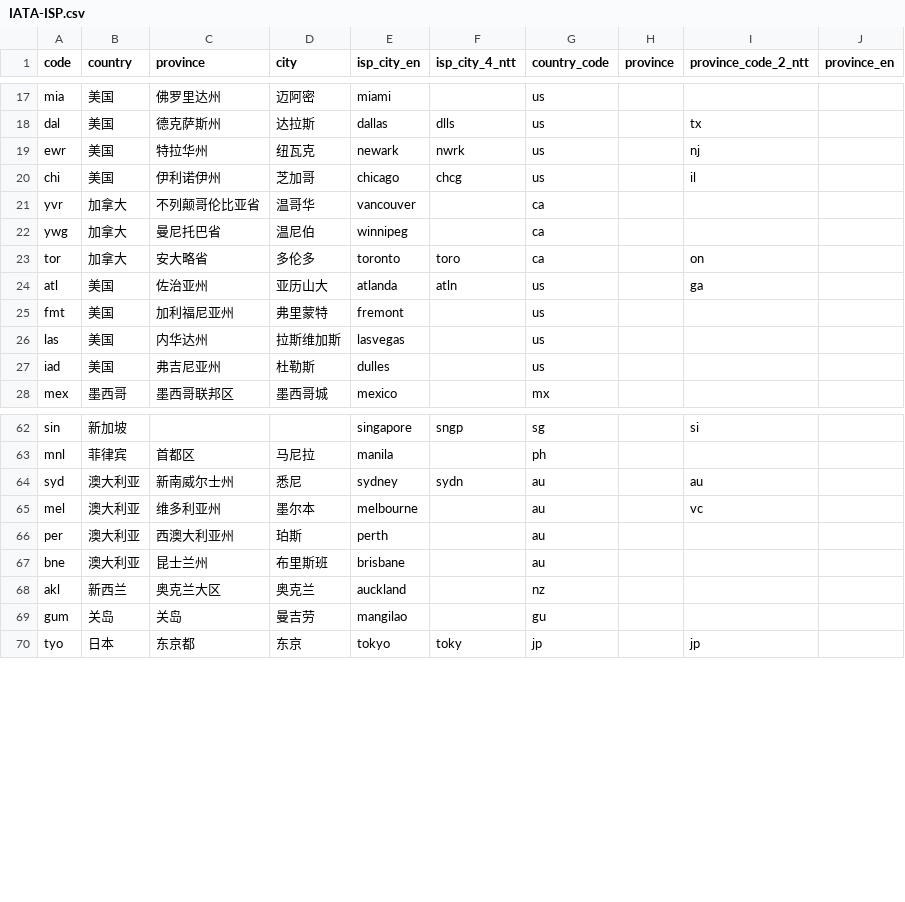
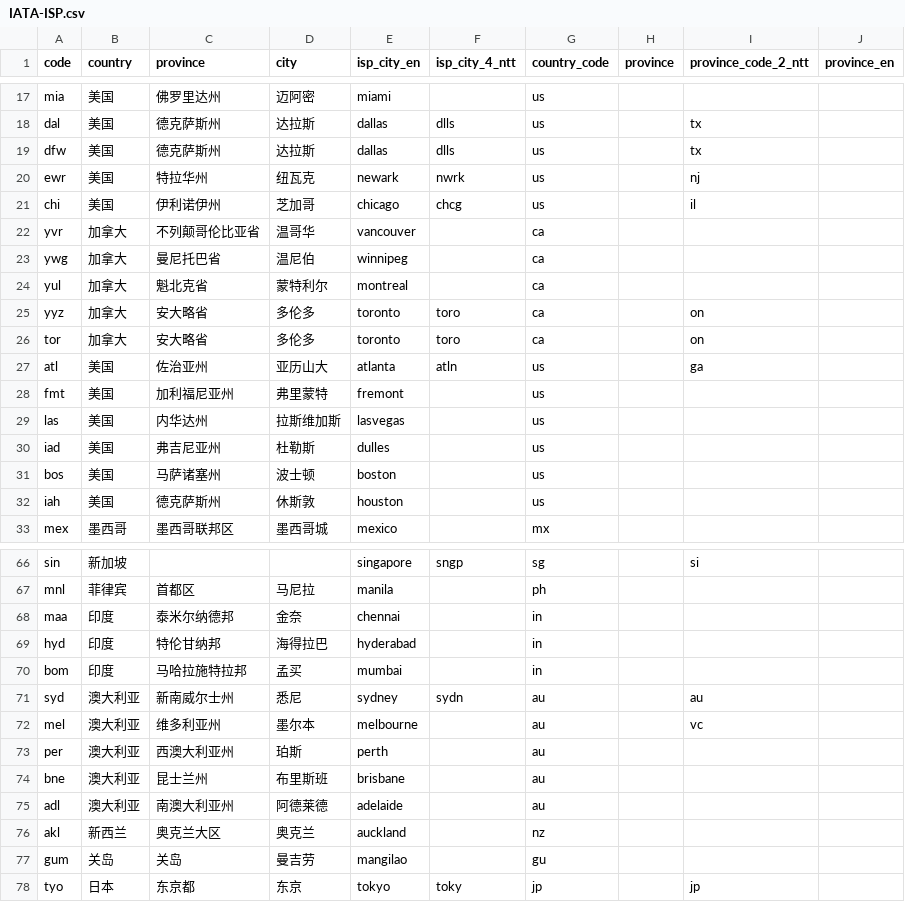
Before and after one commit to sjlleo/isp-geo-code-data, a CSV file: IATA-ISP.csv, drawn as a sheet; only a part is shown, gaps mark what is left out; the diff covers the shown part only.

Commit message:
Update IATA-ISP.csv

```diff
--- a/IATA-ISP.csv
+++ b/IATA-ISP.csv
@@ -18,2 +18,3 @@ mia,美国,佛罗里达州,迈阿密,miami,,us,,,
 dal,美国,德克萨斯州,达拉斯,dallas,dlls,us,,tx,
+dfw,美国,德克萨斯州,达拉斯,dallas,dlls,us,,tx,
 ewr,美国,特拉华州,纽瓦克,newark,nwrk,us,,nj,
@@ -22,4 +23,6 @@ yvr,加拿大,不列颠哥伦比亚省,温哥华,vancouver,,ca,,,
 ywg,加拿大,曼尼托巴省,温尼伯,winnipeg,,ca,,,
+yul,加拿大,魁北克省,蒙特利尔,montreal,,ca,,,
+yyz,加拿大,安大略省,多伦多,toronto,toro,ca,,on,
 tor,加拿大,安大略省,多伦多,toronto,toro,ca,,on,
-atl,美国,佐治亚州,亚历山大,atlanda,atln,us,,ga,
+atl,美国,佐治亚州,亚历山大,atlanta,atln,us,,ga,
 fmt,美国,加利福尼亚州,弗里蒙特,fremont,,us,,,
@@ -27,2 +30,4 @@ las,美国,内华达州,拉斯维加斯,lasvegas,,us,,,
 iad,美国,弗吉尼亚州,杜勒斯,dulles,,us,,,
+bos,美国,马萨诸塞州,波士顿,boston,,us,,,
+iah,美国,德克萨斯州,休斯敦,houston,,us,,,
 mex,墨西哥,墨西哥联邦区,墨西哥城,mexico,,mx,,,
@@ -63,2 +67,5 @@ sin,新加坡,,,singapore,sngp,sg,,si,
 mnl,菲律宾,首都区,马尼拉,manila,,ph,,,
+maa,印度,泰米尔纳德邦,金奈,chennai,,in,,,
+hyd,印度,特伦甘纳邦,海得拉巴,hyderabad,,in,,,
+bom,印度,马哈拉施特拉邦,孟买,mumbai,,in,,,
 syd,澳大利亚,新南威尔士州,悉尼,sydney,sydn,au,,au,
@@ -67,2 +74,3 @@ per,澳大利亚,西澳大利亚州,珀斯,perth,,au,,,
 bne,澳大利亚,昆士兰州,布里斯班,brisbane,,au,,,
+adl,澳大利亚,南澳大利亚州,阿德莱德,adelaide,,au,,,
 akl,新西兰,奥克兰大区,奥克兰,auckland,,nz,,,
```
Also changed, not shown: 8 added rows, 1 removed row and 1 edited cell elsewhere in this file.
